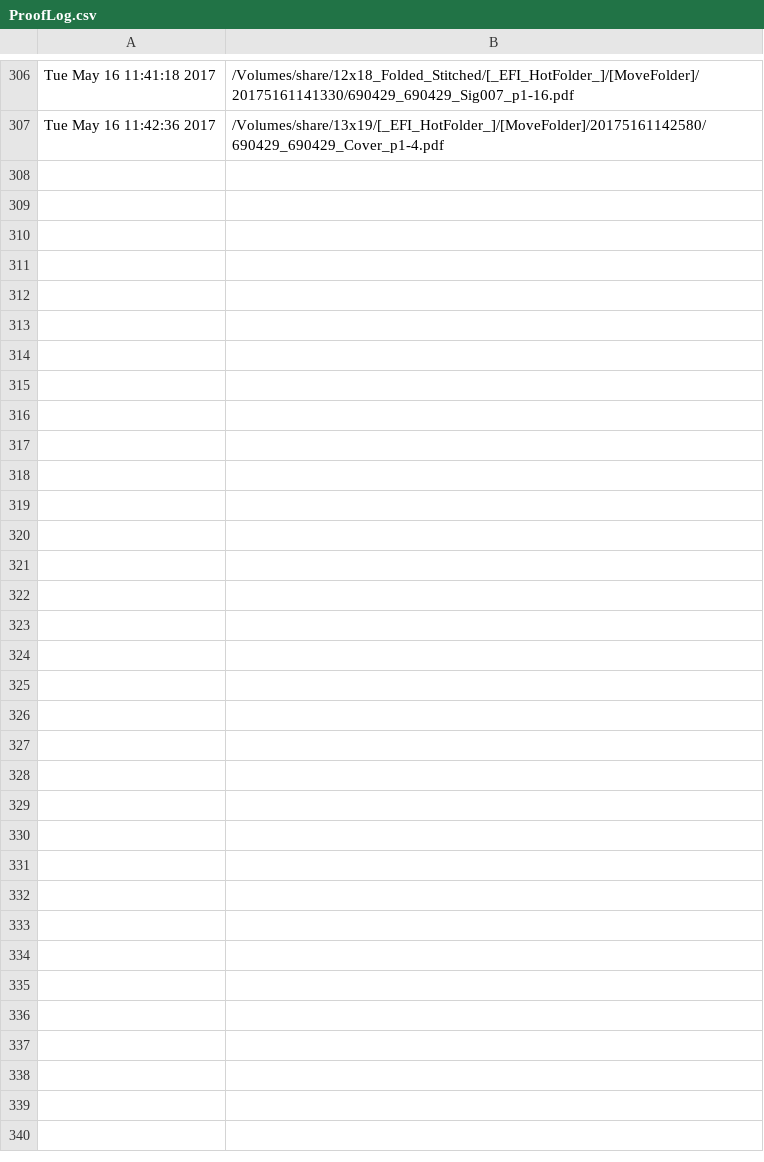
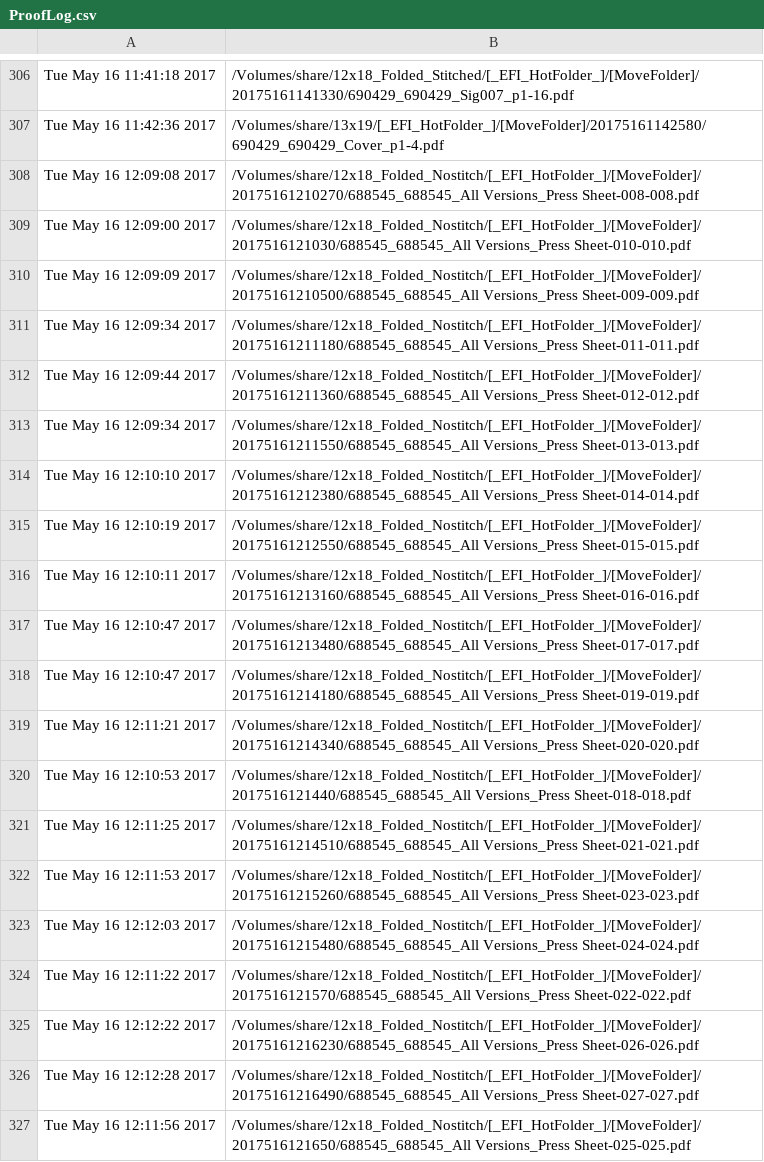
Before and after one commit to McFunston/PythonScheduleTools, a CSV file: ProofLog.csv, drawn as a sheet; only a part is shown, gaps mark what is left out; the diff covers the shown part only.

```diff
--- a/ProofLog.csv
+++ b/ProofLog.csv
@@ -307 +307,21 @@ Tue May 16 11:41:18 2017,/Volumes/share/12x18_Folded_Stitched/[_EFI_HotFolder_]/
 Tue May 16 11:42:36 2017,/Volumes/share/13x19/[_EFI_HotFolder_]/[MoveFolder]/20175161142580/690429_690429_Cover_p1-4.pdf
+Tue May 16 12:09:08 2017,/Volumes/share/12x18_Folded_Nostitch/[_EFI_HotFolder_]/[MoveFolder]/20175161210270/688545_688545_All Versions_Press Sheet-008-008.pdf
+Tue May 16 12:09:00 2017,/Volumes/share/12x18_Folded_Nostitch/[_EFI_HotFolder_]/[MoveFolder]/2017516121030/688545_688545_All Versions_Press Sheet-010-010.pdf
+Tue May 16 12:09:09 2017,/Volumes/share/12x18_Folded_Nostitch/[_EFI_HotFolder_]/[MoveFolder]/20175161210500/688545_688545_All Versions_Press Sheet-009-009.pdf
+Tue May 16 12:09:34 2017,/Volumes/share/12x18_Folded_Nostitch/[_EFI_HotFolder_]/[MoveFolder]/20175161211180/688545_688545_All Versions_Press Sheet-011-011.pdf
+Tue May 16 12:09:44 2017,/Volumes/share/12x18_Folded_Nostitch/[_EFI_HotFolder_]/[MoveFolder]/20175161211360/688545_688545_All Versions_Press Sheet-012-012.pdf
+Tue May 16 12:09:34 2017,/Volumes/share/12x18_Folded_Nostitch/[_EFI_HotFolder_]/[MoveFolder]/20175161211550/688545_688545_All Versions_Press Sheet-013-013.pdf
+Tue May 16 12:10:10 2017,/Volumes/share/12x18_Folded_Nostitch/[_EFI_HotFolder_]/[MoveFolder]/20175161212380/688545_688545_All Versions_Press Sheet-014-014.pdf
+Tue May 16 12:10:19 2017,/Volumes/share/12x18_Folded_Nostitch/[_EFI_HotFolder_]/[MoveFolder]/20175161212550/688545_688545_All Versions_Press Sheet-015-015.pdf
+Tue May 16 12:10:11 2017,/Volumes/share/12x18_Folded_Nostitch/[_EFI_HotFolder_]/[MoveFolder]/20175161213160/688545_688545_All Versions_Press Sheet-016-016.pdf
+Tue May 16 12:10:47 2017,/Volumes/share/12x18_Folded_Nostitch/[_EFI_HotFolder_]/[MoveFolder]/20175161213480/688545_688545_All Versions_Press Sheet-017-017.pdf
+Tue May 16 12:10:47 2017,/Volumes/share/12x18_Folded_Nostitch/[_EFI_HotFolder_]/[MoveFolder]/20175161214180/688545_688545_All Versions_Press Sheet-019-019.pdf
+Tue May 16 12:11:21 2017,/Volumes/share/12x18_Folded_Nostitch/[_EFI_HotFolder_]/[MoveFolder]/20175161214340/688545_688545_All Versions_Press Sheet-020-020.pdf
+Tue May 16 12:10:53 2017,/Volumes/share/12x18_Folded_Nostitch/[_EFI_HotFolder_]/[MoveFolder]/2017516121440/688545_688545_All Versions_Press Sheet-018-018.pdf
+Tue May 16 12:11:25 2017,/Volumes/share/12x18_Folded_Nostitch/[_EFI_HotFolder_]/[MoveFolder]/20175161214510/688545_688545_All Versions_Press Sheet-021-021.pdf
+Tue May 16 12:11:53 2017,/Volumes/share/12x18_Folded_Nostitch/[_EFI_HotFolder_]/[MoveFolder]/20175161215260/688545_688545_All Versions_Press Sheet-023-023.pdf
+Tue May 16 12:12:03 2017,/Volumes/share/12x18_Folded_Nostitch/[_EFI_HotFolder_]/[MoveFolder]/20175161215480/688545_688545_All Versions_Press Sheet-024-024.pdf
+Tue May 16 12:11:22 2017,/Volumes/share/12x18_Folded_Nostitch/[_EFI_HotFolder_]/[MoveFolder]/2017516121570/688545_688545_All Versions_Press Sheet-022-022.pdf
+Tue May 16 12:12:22 2017,/Volumes/share/12x18_Folded_Nostitch/[_EFI_HotFolder_]/[MoveFolder]/20175161216230/688545_688545_All Versions_Press Sheet-026-026.pdf
+Tue May 16 12:12:28 2017,/Volumes/share/12x18_Folded_Nostitch/[_EFI_HotFolder_]/[MoveFolder]/20175161216490/688545_688545_All Versions_Press Sheet-027-027.pdf
+Tue May 16 12:11:56 2017,/Volumes/share/12x18_Folded_Nostitch/[_EFI_HotFolder_]/[MoveFolder]/2017516121650/688545_688545_All Versions_Press Sheet-025-025.pdf
```
Also changed, not shown: 17 added rows elsewhere in this file, 1 other file.
